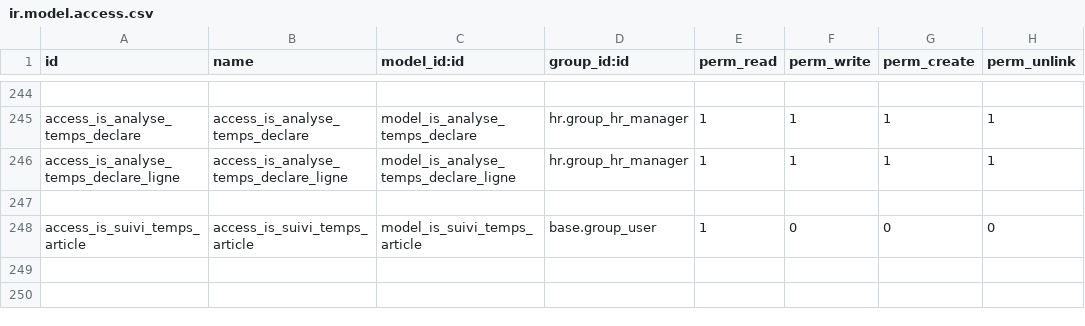
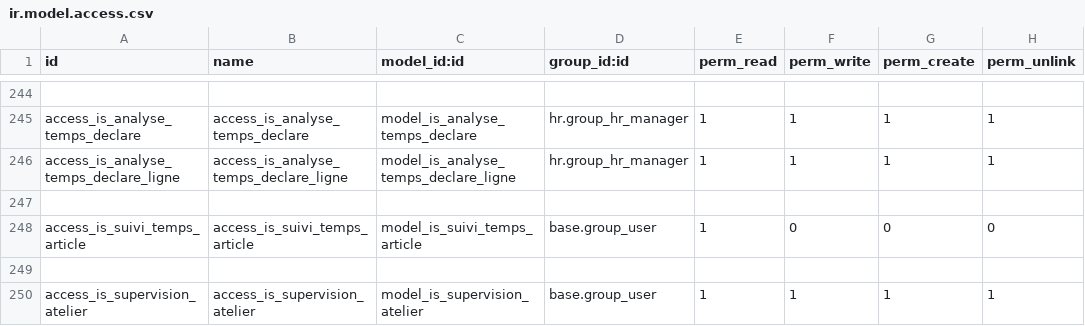
Before and after one commit to tonygalmiche/is_bsa14, a CSV file: security/ir.model.access.csv, drawn as a sheet; only a part is shown, gaps mark what is left out; the diff names each change by its address in the sheet, - before the commit and + after, or states it on an @@ line.

```diff
--- a/security/ir.model.access.csv
+++ b/security/ir.model.access.csv
+row 249: (empty)
+row 250: access_is_supervision_atelier | access_is_supervision_atelier | model_is_supervision_atelier | base.group_user | 1 | 1 | 1 | 1
```
Also changed, not shown: 7 other files.
